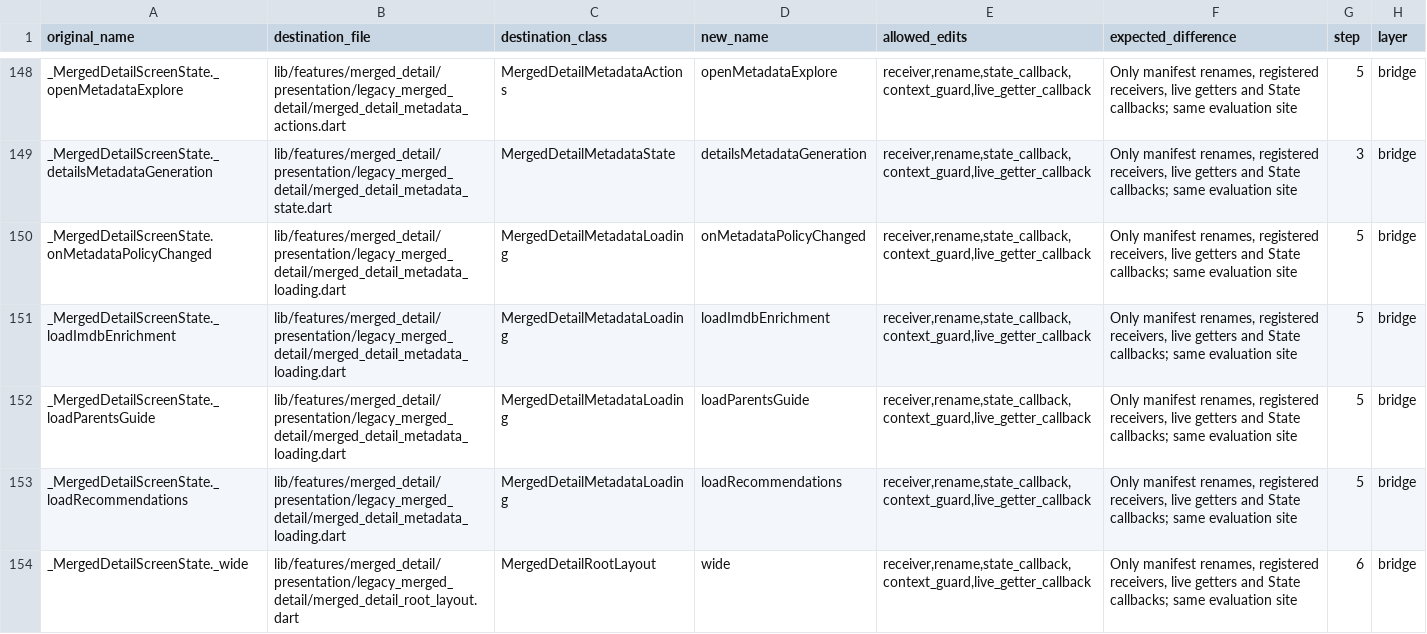
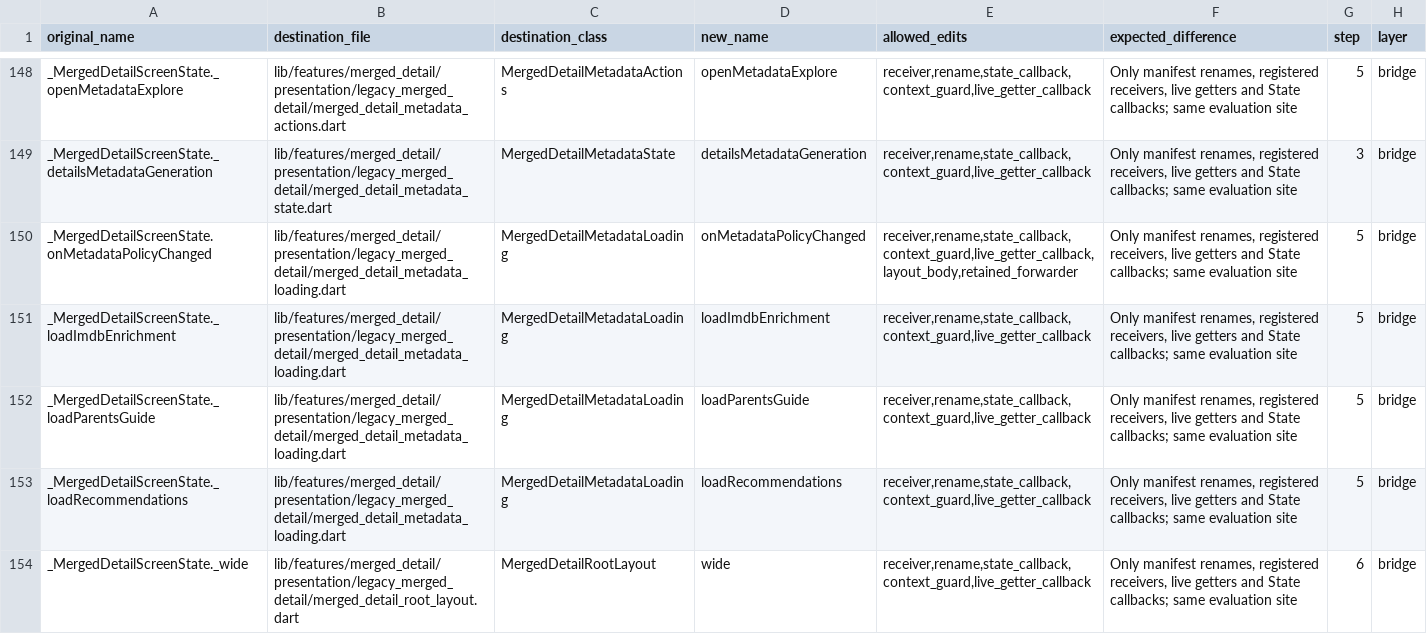
Before and after one commit to varunsalian/debrify, a TSV file: dev/tool/merged_detail_manifest.tsv, drawn as a sheet; only a part is shown, gaps mark what is left out.

```diff
--- a/dev/tool/merged_detail_manifest.tsv
+++ b/dev/tool/merged_detail_manifest.tsv
@@ -149,3 +149,3 @@ _MergedDetailScreenState._openMetadataExplore	lib/features/merged_detail/present
 _MergedDetailScreenState._detailsMetadataGeneration	lib/features/merged_detail/presentation/legacy_merged_detail/merged_detail_metadata_state.dart	MergedDetailMetadataState	detailsMetadataGeneration	receiver,rename,state_callback,context_guard,live_getter_callback	Only manifest renames, registered receivers, live getters and State callbacks; same evaluation site	3	bridge
-_MergedDetailScreenState.onMetadataPolicyChanged	lib/features/merged_detail/presentation/legacy_merged_detail/merged_detail_metadata_loading.dart	MergedDetailMetadataLoading	onMetadataPolicyChanged	receiver,rename,state_callback,context_guard,live_getter_callback	Only manifest renames, registered receivers, live getters and State callbacks; same evaluation site	5	bridge
+_MergedDetailScreenState.onMetadataPolicyChanged	lib/features/merged_detail/presentation/legacy_merged_detail/merged_detail_metadata_loading.dart	MergedDetailMetadataLoading	onMetadataPolicyChanged	receiver,rename,state_callback,context_guard,live_getter_callback,layout_body,retained_forwarder	Only manifest renames, registered receivers, live getters and State callbacks; same evaluation site	5	bridge
 _MergedDetailScreenState._loadImdbEnrichment	lib/features/merged_detail/presentation/legacy_merged_detail/merged_detail_metadata_loading.dart	MergedDetailMetadataLoading	loadImdbEnrichment	receiver,rename,state_callback,context_guard,live_getter_callback	Only manifest renames, registered receivers, live getters and State callbacks; same evaluation site	5	bridge
```
Also changed, not shown: 16 other files.
